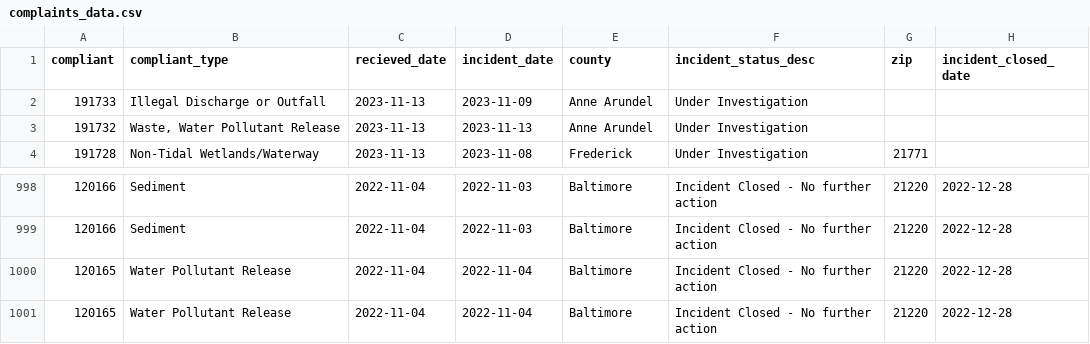
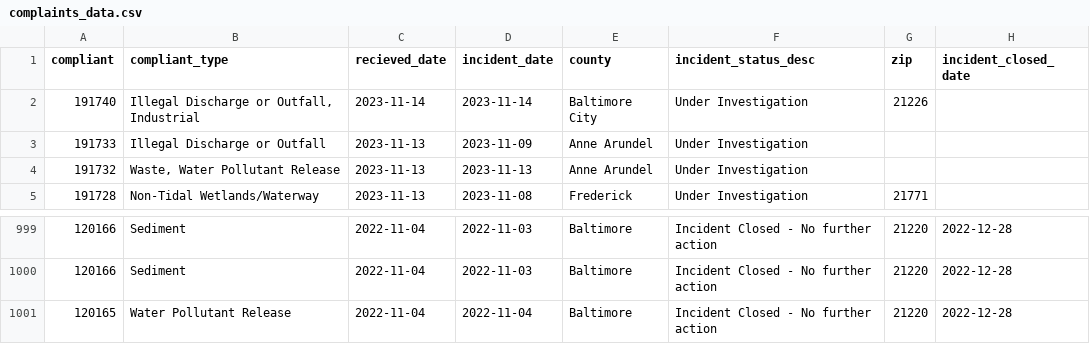
Before and after one commit to amandavhernan/enviro_complaints, a CSV file: complaints_data.csv, drawn as a sheet; only a part is shown, gaps mark what is left out.

Commit message:
new complaints found

```diff
--- a/complaints_data.csv
+++ b/complaints_data.csv
@@ -1,2 +1,3 @@
 compliant,compliant_type,recieved_date,incident_date,county,incident_status_desc,zip,incident_closed_date
+191740,"Illegal Discharge or Outfall, Industrial",2023-11-14,2023-11-14,Baltimore City,Under Investigation,21226,
 191733,Illegal Discharge or Outfall,2023-11-13,2023-11-09,Anne Arundel,Under Investigation,,
@@ -999,3 +1000,2 @@ compliant,compliant_type,recieved_date,incident_date,county,incident_status_desc
 120166,Sediment,2022-11-04,2022-11-03,Baltimore,Incident Closed - No further action,21220,2022-12-28
-120165,Water Pollutant Release,2022-11-04,2022-11-04,Baltimore,Incident Closed - No further action,21220,2022-12-28
 120165,Water Pollutant Release,2022-11-04,2022-11-04,Baltimore,Incident Closed - No further action,21220,2022-12-28
```
Also changed, not shown: 1 other file.
